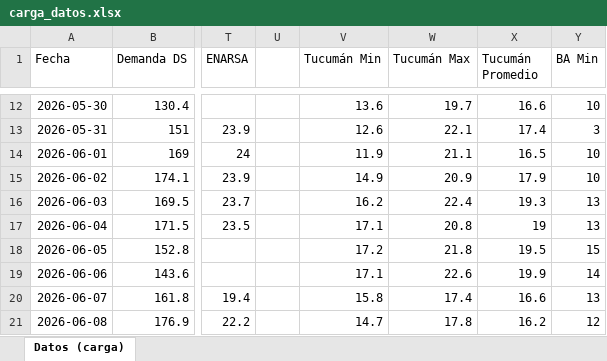
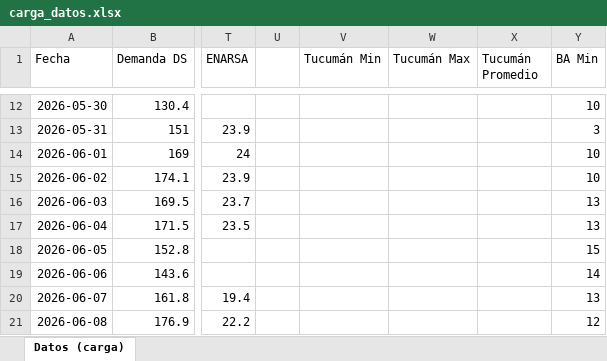
Before and after one commit to mpodeley/estado-del-sistema, an Excel workbook: data/carga_datos.xlsx, sheet Datos (carga), drawn as a sheet; only a part is shown, gaps mark what is left out; values as stored, in another font and other column widths than the file's, no borders; the diff covers the shown part only; the diff names each change by its address in the sheet, - before the commit and + after, or states it on an @@ line.

```diff
--- a/data/carga_datos.xlsx (sheet Datos (carga))
+++ b/data/carga_datos.xlsx (sheet Datos (carga))
-V12 (Tucumán Min): 13.6
+V12 (Tucumán Min): (empty)
-W12 (Tucumán Max): 19.7
+W12 (Tucumán Max): (empty)
-X12 (Tucumán Promedio): 16.6
+X12 (Tucumán Promedio): (empty)
-V13 (Tucumán Min): 12.6
+V13 (Tucumán Min): (empty)
-W13 (Tucumán Max): 22.1
+W13 (Tucumán Max): (empty)
-X13 (Tucumán Promedio): 17.4
+X13 (Tucumán Promedio): (empty)
-V14 (Tucumán Min): 11.9
+V14 (Tucumán Min): (empty)
-W14 (Tucumán Max): 21.1
+W14 (Tucumán Max): (empty)
-X14 (Tucumán Promedio): 16.5
+X14 (Tucumán Promedio): (empty)
-V15 (Tucumán Min): 14.9
+V15 (Tucumán Min): (empty)
-W15 (Tucumán Max): 20.9
+W15 (Tucumán Max): (empty)
-X15 (Tucumán Promedio): 17.9
+X15 (Tucumán Promedio): (empty)
-V16 (Tucumán Min): 16.2
+V16 (Tucumán Min): (empty)
-W16 (Tucumán Max): 22.4
+W16 (Tucumán Max): (empty)
-X16 (Tucumán Promedio): 19.3
+X16 (Tucumán Promedio): (empty)
-V17 (Tucumán Min): 17.1
+V17 (Tucumán Min): (empty)
-W17 (Tucumán Max): 20.8
+W17 (Tucumán Max): (empty)
-X17 (Tucumán Promedio): 19
+X17 (Tucumán Promedio): (empty)
-V18 (Tucumán Min): 17.2
+V18 (Tucumán Min): (empty)
-W18 (Tucumán Max): 21.8
+W18 (Tucumán Max): (empty)
-X18 (Tucumán Promedio): 19.5
+X18 (Tucumán Promedio): (empty)
-V19 (Tucumán Min): 17.1
+V19 (Tucumán Min): (empty)
-W19 (Tucumán Max): 22.6
+W19 (Tucumán Max): (empty)
-X19 (Tucumán Promedio): 19.9
+X19 (Tucumán Promedio): (empty)
-V20 (Tucumán Min): 15.8
+V20 (Tucumán Min): (empty)
-W20 (Tucumán Max): 17.4
+W20 (Tucumán Max): (empty)
-X20 (Tucumán Promedio): 16.6
+X20 (Tucumán Promedio): (empty)
-V21 (Tucumán Min): 14.7
+V21 (Tucumán Min): (empty)
-W21 (Tucumán Max): 17.8
+W21 (Tucumán Max): (empty)
-X21 (Tucumán Promedio): 16.2
+X21 (Tucumán Promedio): (empty)
```
Also changed, not shown: 127 edited cells elsewhere in this sheet, 33 other files.
